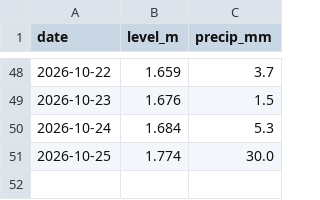
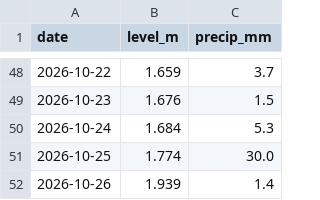
Before and after one commit to RasmusTerpstraLange/skjern-aa-forecast, a CSV file: data_log.csv, drawn as a sheet; only a part is shown, gaps mark what is left out.

```diff
--- a/data_log.csv
+++ b/data_log.csv
@@ -51 +51,2 @@ date,level_m,precip_mm
 2026-10-25,1.774,30.0
+2026-10-26,1.939,1.4
```
Also changed, not shown: 1 other file.
